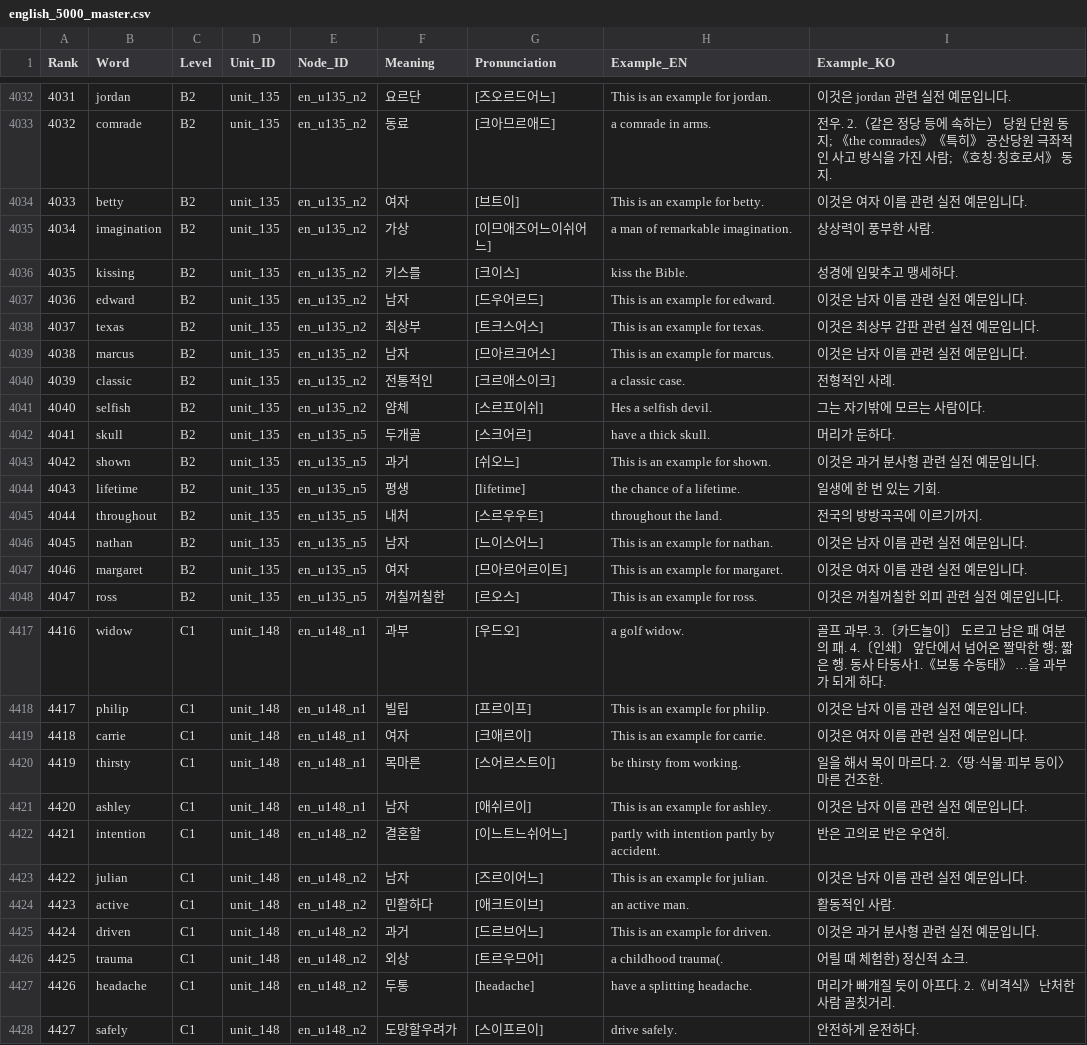
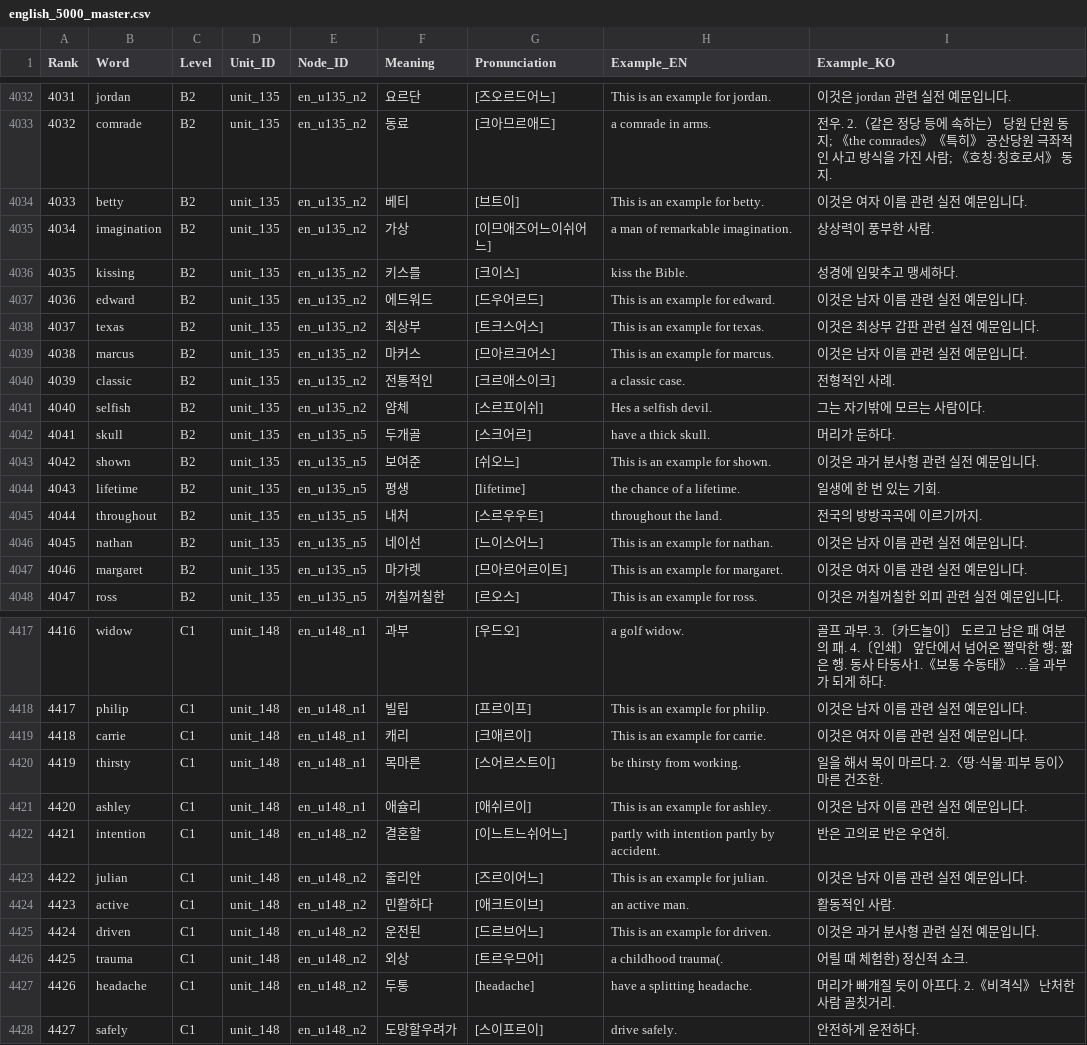
Before and after one commit to cross886-jpg/vocadash, a CSV file: data/english_5000_master.csv, drawn as a sheet; only a part is shown, gaps mark what is left out; the diff covers the shown part only.

Commit message:
feat(spanish): complete full 5000-word audit, verb-infinitive normalization and title cleanup

```diff
--- a/data/english_5000_master.csv
+++ b/data/english_5000_master.csv
@@ -4033,8 +4033,8 @@ Rank,Word,Level,Unit_ID,Node_ID,Meaning,Pronunciation,Example_EN,Example_KO
 4032,comrade,B2,unit_135,en_u135_n2,동료,[크아므르애드],a comrade in arms.,전우. 2.（같은 정당 등에 속하는） 당원 단원 동지; 《the comrades》《특히》 공산당원 극좌적인 사고 방식을 가진 사람; 《호칭·칭호로서》 동지.
-4033,betty,B2,unit_135,en_u135_n2,여자,[브트이],This is an example for betty.,이것은 여자 이름 관련 실전 예문입니다.
+4033,betty,B2,unit_135,en_u135_n2,베티,[브트이],This is an example for betty.,이것은 여자 이름 관련 실전 예문입니다.
 4034,imagination,B2,unit_135,en_u135_n2,가상,[이므애즈어느이쉬어느],a man of remarkable imagination.,상상력이 풍부한 사람.
 4035,kissing,B2,unit_135,en_u135_n2,키스를,[크이스],kiss the Bible.,성경에 입맞추고 맹세하다.
-4036,edward,B2,unit_135,en_u135_n2,남자,[드우어르드],This is an example for edward.,이것은 남자 이름 관련 실전 예문입니다.
+4036,edward,B2,unit_135,en_u135_n2,에드워드,[드우어르드],This is an example for edward.,이것은 남자 이름 관련 실전 예문입니다.
 4037,texas,B2,unit_135,en_u135_n2,최상부,[트크스어스],This is an example for texas.,이것은 최상부 갑판 관련 실전 예문입니다.
-4038,marcus,B2,unit_135,en_u135_n2,남자,[므아르크어스],This is an example for marcus.,이것은 남자 이름 관련 실전 예문입니다.
+4038,marcus,B2,unit_135,en_u135_n2,마커스,[므아르크어스],This is an example for marcus.,이것은 남자 이름 관련 실전 예문입니다.
 4039,classic,B2,unit_135,en_u135_n2,전통적인,[크르애스이크],a classic case.,전형적인 사례.
@@ -4042,7 +4042,7 @@ Rank,Word,Level,Unit_ID,Node_ID,Meaning,Pronunciation,Example_EN,Example_KO
 4041,skull,B2,unit_135,en_u135_n5,두개골,[스크어르],have a thick skull.,머리가 둔하다.
-4042,shown,B2,unit_135,en_u135_n5,과거,[쉬오느],This is an example for shown.,이것은 과거 분사형 관련 실전 예문입니다.
+4042,shown,B2,unit_135,en_u135_n5,보여준,[쉬오느],This is an example for shown.,이것은 과거 분사형 관련 실전 예문입니다.
 4043,lifetime,B2,unit_135,en_u135_n5,평생,[lifetime],the chance of a lifetime.,일생에 한 번 있는 기회.
 4044,throughout,B2,unit_135,en_u135_n5,내처,[스르우우트],throughout the land.,전국의 방방곡곡에 이르기까지.
-4045,nathan,B2,unit_135,en_u135_n5,남자,[느이스어느],This is an example for nathan.,이것은 남자 이름 관련 실전 예문입니다.
-4046,margaret,B2,unit_135,en_u135_n5,여자,[므아르어르이트],This is an example for margaret.,이것은 여자 이름 관련 실전 예문입니다.
+4045,nathan,B2,unit_135,en_u135_n5,네이선,[느이스어느],This is an example for nathan.,이것은 남자 이름 관련 실전 예문입니다.
+4046,margaret,B2,unit_135,en_u135_n5,마가렛,[므아르어르이트],This is an example for margaret.,이것은 여자 이름 관련 실전 예문입니다.
 4047,ross,B2,unit_135,en_u135_n5,꺼칠꺼칠한,[르오스],This is an example for ross.,이것은 꺼칠꺼칠한 외피 관련 실전 예문입니다.
@@ -4418,9 +4418,9 @@ Rank,Word,Level,Unit_ID,Node_ID,Meaning,Pronunciation,Example_EN,Example_KO
 4417,philip,C1,unit_148,en_u148_n1,빌립,[프르이프],This is an example for philip.,이것은 남자 이름 관련 실전 예문입니다.
-4418,carrie,C1,unit_148,en_u148_n1,여자,[크애르이],This is an example for carrie.,이것은 여자 이름 관련 실전 예문입니다.
+4418,carrie,C1,unit_148,en_u148_n1,캐리,[크애르이],This is an example for carrie.,이것은 여자 이름 관련 실전 예문입니다.
 4419,thirsty,C1,unit_148,en_u148_n1,목마른,[스어르스트이],be thirsty from working.,일을 해서 목이 마르다. 2.〈땅·식물·피부 등이〉 마른 건조한.
-4420,ashley,C1,unit_148,en_u148_n1,남자,[애쉬르이],This is an example for ashley.,이것은 남자 이름 관련 실전 예문입니다.
+4420,ashley,C1,unit_148,en_u148_n1,애슐리,[애쉬르이],This is an example for ashley.,이것은 남자 이름 관련 실전 예문입니다.
 4421,intention,C1,unit_148,en_u148_n2,결혼할,[이느트느쉬어느],partly with intention partly by accident.,반은 고의로 반은 우연히.
-4422,julian,C1,unit_148,en_u148_n2,남자,[즈르이어느],This is an example for julian.,이것은 남자 이름 관련 실전 예문입니다.
+4422,julian,C1,unit_148,en_u148_n2,줄리안,[즈르이어느],This is an example for julian.,이것은 남자 이름 관련 실전 예문입니다.
 4423,active,C1,unit_148,en_u148_n2,민활하다,[애크트이브],an active man.,활동적인 사람.
-4424,driven,C1,unit_148,en_u148_n2,과거,[드르브어느],This is an example for driven.,이것은 과거 분사형 관련 실전 예문입니다.
+4424,driven,C1,unit_148,en_u148_n2,운전된,[드르브어느],This is an example for driven.,이것은 과거 분사형 관련 실전 예문입니다.
 4425,trauma,C1,unit_148,en_u148_n2,외상,[트르우므어],a childhood trauma(.,어릴 때 체험한) 정신적 쇼크.
```
Also changed, not shown: 143 edited cells elsewhere in this file, 10 other files.
